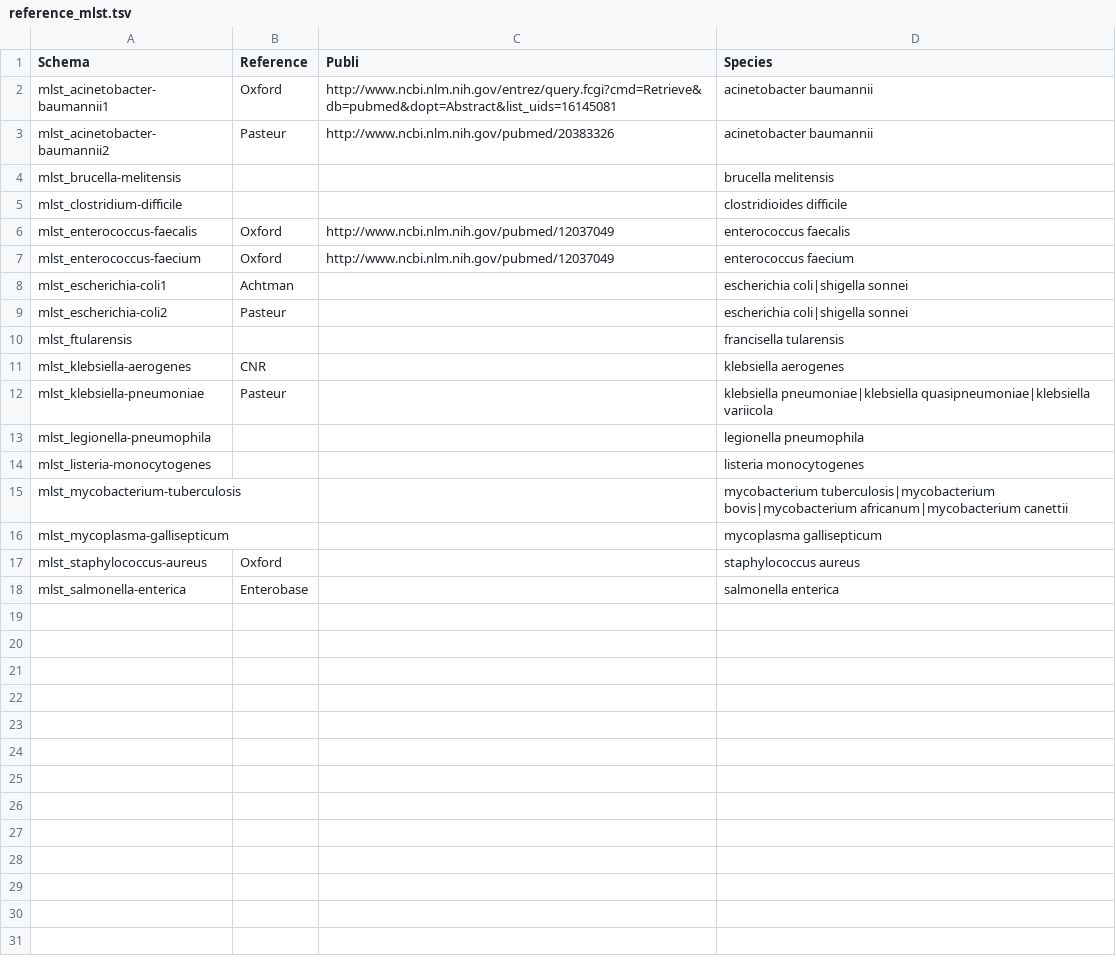
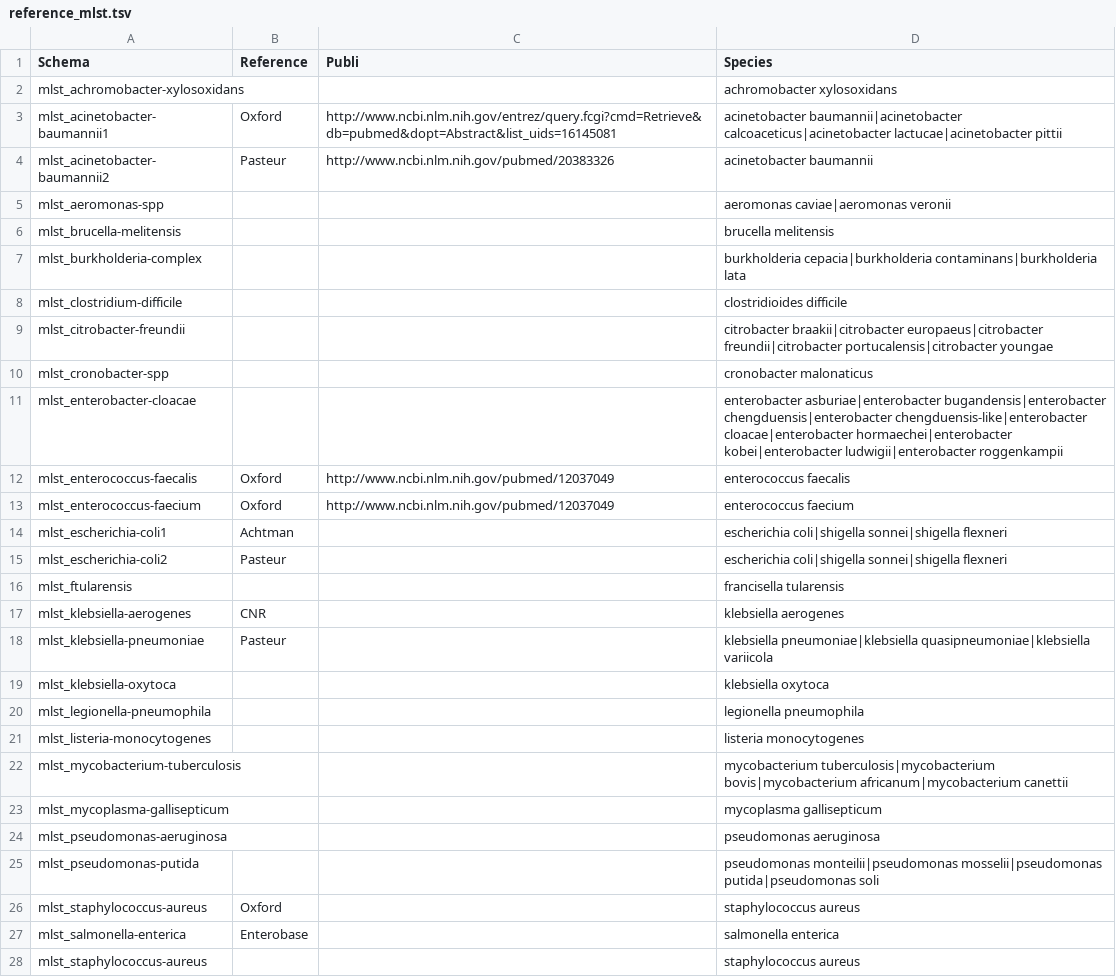
Before and after one commit to CNRResistanceAntibiotic/CGST, a TSV file: cgst/reference_mlst.tsv, drawn as a sheet.

Commit message:
add mlst profiles

```diff
--- a/cgst/reference_mlst.tsv
+++ b/cgst/reference_mlst.tsv
@@ -1,10 +1,16 @@
 Schema	Reference	Publi	Species
-mlst_acinetobacter-baumannii1	Oxford	http://www.ncbi.nlm.nih.gov/entrez/query.fcgi?cmd=Retrieve&db=pubmed&dopt=Abstract&list_uids=16145081	acinetobacter baumannii
+mlst_achromobacter-xylosoxidans			achromobacter xylosoxidans
+mlst_acinetobacter-baumannii1	Oxford	http://www.ncbi.nlm.nih.gov/entrez/query.fcgi?cmd=Retrieve&db=pubmed&dopt=Abstract&list_uids=16145081	acinetobacter baumannii|acinetobacter calcoaceticus|acinetobacter lactucae|acinetobacter pittii
 mlst_acinetobacter-baumannii2	Pasteur	http://www.ncbi.nlm.nih.gov/pubmed/20383326	acinetobacter baumannii
+mlst_aeromonas-spp			aeromonas caviae|aeromonas veronii
 mlst_brucella-melitensis			brucella melitensis
+mlst_burkholderia-complex			burkholderia cepacia|burkholderia contaminans|burkholderia lata
 mlst_clostridium-difficile			clostridioides difficile
+mlst_citrobacter-freundii			citrobacter braakii|citrobacter europaeus|citrobacter freundii|citrobacter portucalensis|citrobacter youngae
+mlst_cronobacter-spp			cronobacter malonaticus
+mlst_enterobacter-cloacae			enterobacter asburiae|enterobacter bugandensis|enterobacter chengduensis|enterobacter chengduensis-like|enterobacter cloacae|enterobacter hormaechei|enterobacter kobei|enterobacter ludwigii|enterobacter roggenkampii
 mlst_enterococcus-faecalis	Oxford	http://www.ncbi.nlm.nih.gov/pubmed/12037049	enterococcus faecalis
 mlst_enterococcus-faecium	Oxford	http://www.ncbi.nlm.nih.gov/pubmed/12037049	enterococcus faecium
-mlst_escherichia-coli1	Achtman		escherichia coli|shigella sonnei
-mlst_escherichia-coli2	Pasteur		escherichia coli|shigella sonnei
+mlst_escherichia-coli1	Achtman		escherichia coli|shigella sonnei|shigella flexneri
+mlst_escherichia-coli2	Pasteur		escherichia coli|shigella sonnei|shigella flexneri
 mlst_ftularensis			francisella tularensis
@@ -12,2 +18,3 @@ mlst_klebsiella-aerogenes	CNR		klebsiella aerogenes
 mlst_klebsiella-pneumoniae	Pasteur		klebsiella pneumoniae|klebsiella quasipneumoniae|klebsiella variicola
+mlst_klebsiella-oxytoca			klebsiella oxytoca
 mlst_legionella-pneumophila			legionella pneumophila
@@ -16,3 +23,6 @@ mlst_mycobacterium-tuberculosis			mycobacterium tuberculosis|mycobacterium bovis
 mlst_mycoplasma-gallisepticum			mycoplasma gallisepticum
+mlst_pseudomonas-aeruginosa			pseudomonas aeruginosa
+mlst_pseudomonas-putida			pseudomonas monteilii|pseudomonas mosselii|pseudomonas putida|pseudomonas soli
 mlst_staphylococcus-aureus	Oxford		staphylococcus aureus
 mlst_salmonella-enterica	Enterobase		salmonella enterica
+mlst_staphylococcus-aureus 			staphylococcus aureus
```
